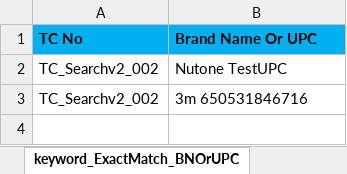
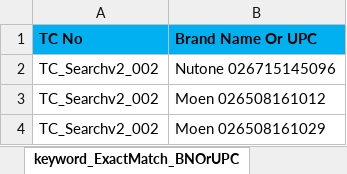
Before and after one commit to markapuramhari/thecollective, an Excel workbook: resources/ExcelsheetData/SearchV2.xlsx, sheet keyword_ExactMatch_BNOrUPC, drawn as a sheet; values as stored, in another font and other column widths than the file's, no borders; the diff names each change by its address in the sheet, - before the commit and + after, or states it on an @@ line.

Commit message:
fixed bugs regarding exact matching

```diff
--- a/resources/ExcelsheetData/SearchV2.xlsx (sheet keyword_ExactMatch_BNOrUPC)
+++ b/resources/ExcelsheetData/SearchV2.xlsx (sheet keyword_ExactMatch_BNOrUPC)
-B2 (Brand Name Or UPC): Nutone TestUPC
+B2 (Brand Name Or UPC): Nutone 026715145096
-B3 (Brand Name Or UPC): 3m 650531846716
+B3 (Brand Name Or UPC): Moen 026508161012
+row 4: TC_Searchv2_002 | Moen 026508161029
```
Also changed, not shown: sheet keyword_ExactMatching_UPCOrPN, sheet keyword_ExactMatch_PNOrMPN, sheet keyword_ExactMatch_BNOrPN, sheet keyword_ExactMatching_BNOrMPN, other sheet tabs, 2 other files.
